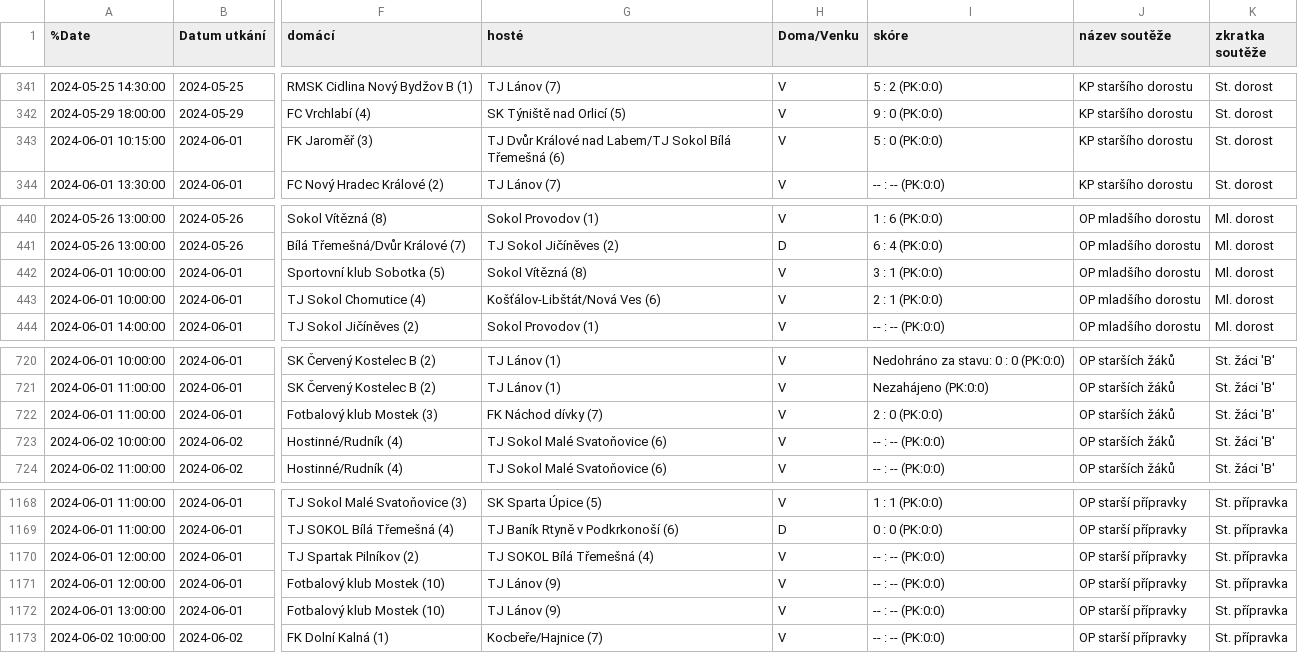
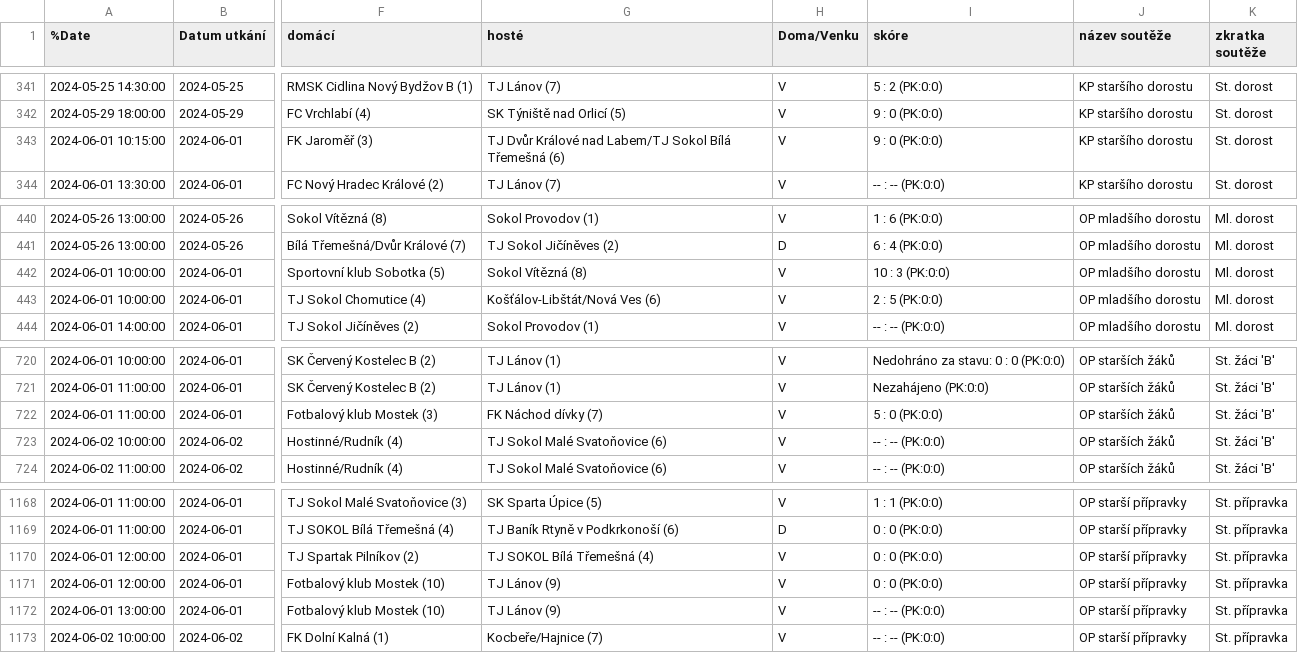
Before and after one commit to MustafaHadzi/bt_games, a CSV file: Utkani_NEW.csv, drawn as a sheet; only a part is shown, gaps mark what is left out; the diff names each change by its address in the sheet, - before the commit and + after, or states it on an @@ line.

Commit message:
Committing file Utkani_NEW.csv

```diff
--- a/Utkani_NEW.csv
+++ b/Utkani_NEW.csv
-I343 (skóre): 5 : 0 (PK:0:0)
+I343 (skóre): 9 : 0 (PK:0:0)
-I442 (skóre): 3 : 1 (PK:0:0)
+I442 (skóre): 10 : 3 (PK:0:0)
-I443 (skóre): 2 : 1 (PK:0:0)
+I443 (skóre): 2 : 5 (PK:0:0)
-I722 (skóre): 2 : 0 (PK:0:0)
+I722 (skóre): 5 : 0 (PK:0:0)
-I1170:I1171 (skóre): -- : -- (PK:0:0)
+I1170:I1171 (skóre): 0 : 0 (PK:0:0)
```
